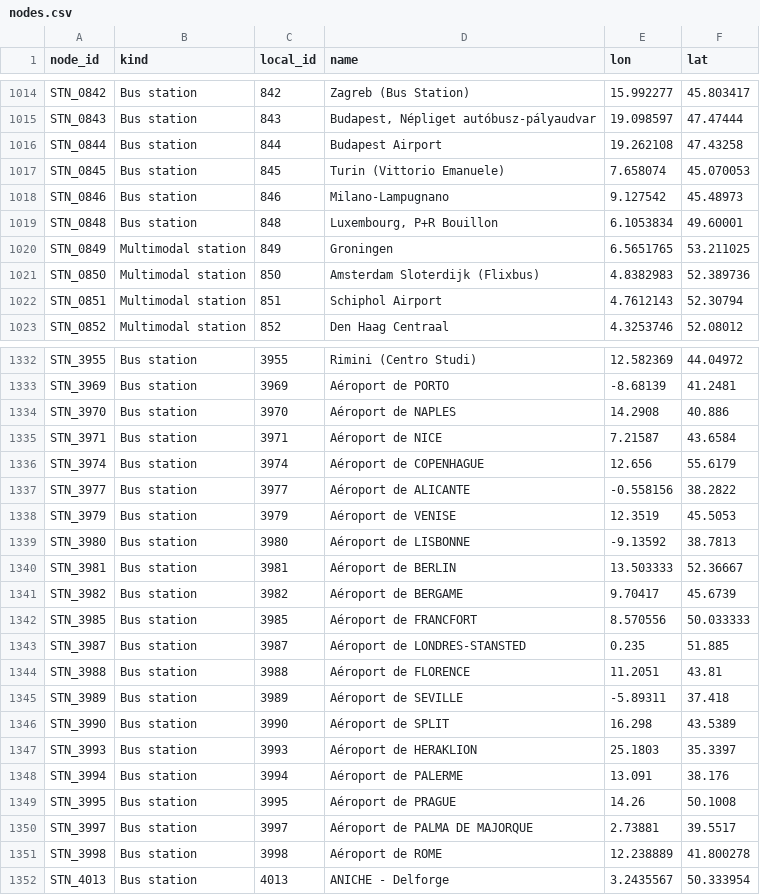
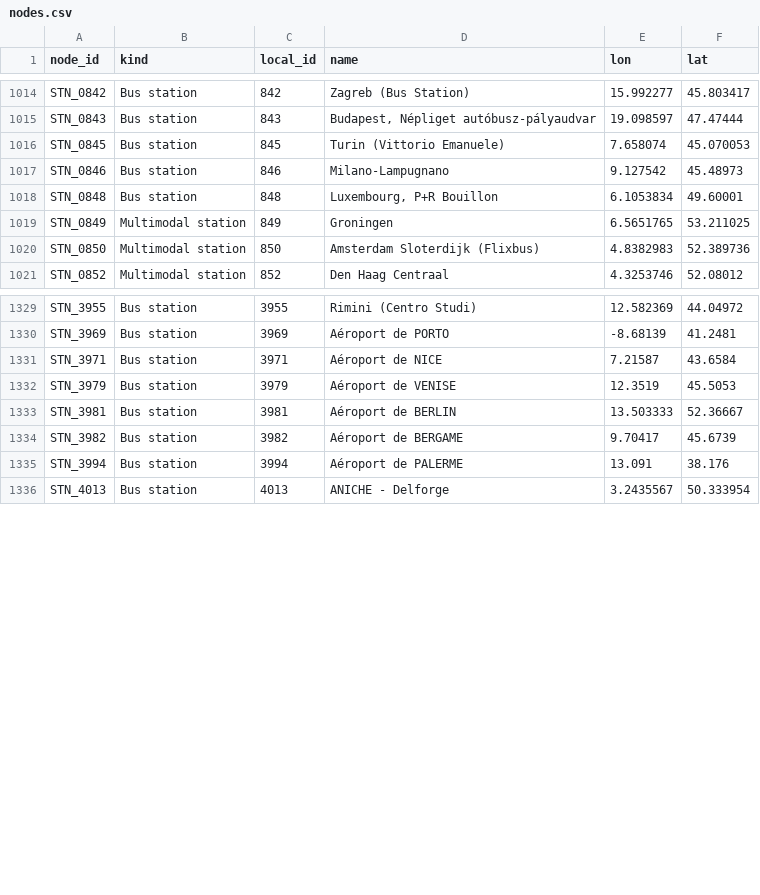
Before and after one commit to rvanxer/3MARS-WP2, a CSV file: nodes.csv, drawn as a sheet; only a part is shown, gaps mark what is left out; the diff covers the shown part only.

Commit message:
Merge nearby stations to airport nodes

```diff
--- a/nodes.csv
+++ b/nodes.csv
@@ -1015,3 +1015,2 @@ STN_0842,Bus station,842,Zagreb (Bus Station),15.992277,45.803417
 STN_0843,Bus station,843,"Budapest, Népliget autóbusz-pályaudvar",19.098597,47.47444
-STN_0844,Bus station,844,Budapest Airport,19.262108,47.43258
 STN_0845,Bus station,845,Turin (Vittorio Emanuele),7.658074,45.070053
@@ -1021,3 +1020,2 @@ STN_0849,Multimodal station,849,Groningen,6.5651765,53.211025
 STN_0850,Multimodal station,850,Amsterdam Sloterdijk (Flixbus),4.8382983,52.389736
-STN_0851,Multimodal station,851,Schiphol Airport,4.7612143,52.30794
 STN_0852,Multimodal station,852,Den Haag Centraal,4.3253746,52.08012
@@ -1333,20 +1330,7 @@ STN_3955,Bus station,3955,Rimini (Centro Studi),12.582369,44.04972
 STN_3969,Bus station,3969,Aéroport de PORTO,-8.68139,41.2481
-STN_3970,Bus station,3970,Aéroport de NAPLES,14.2908,40.886
 STN_3971,Bus station,3971,Aéroport de NICE,7.21587,43.6584
-STN_3974,Bus station,3974,Aéroport de COPENHAGUE,12.656,55.6179
-STN_3977,Bus station,3977,Aéroport de ALICANTE,-0.558156,38.2822
 STN_3979,Bus station,3979,Aéroport de VENISE,12.3519,45.5053
-STN_3980,Bus station,3980,Aéroport de LISBONNE,-9.13592,38.7813
 STN_3981,Bus station,3981,Aéroport de BERLIN,13.503333,52.36667
 STN_3982,Bus station,3982,Aéroport de BERGAME,9.70417,45.6739
-STN_3985,Bus station,3985,Aéroport de FRANCFORT,8.570556,50.033333
-STN_3987,Bus station,3987,Aéroport de LONDRES-STANSTED,0.235,51.885
-STN_3988,Bus station,3988,Aéroport de FLORENCE,11.2051,43.81
-STN_3989,Bus station,3989,Aéroport de SEVILLE,-5.89311,37.418
-STN_3990,Bus station,3990,Aéroport de SPLIT,16.298,43.5389
-STN_3993,Bus station,3993,Aéroport de HERAKLION,25.1803,35.3397
 STN_3994,Bus station,3994,Aéroport de PALERME,13.091,38.176
-STN_3995,Bus station,3995,Aéroport de PRAGUE,14.26,50.1008
-STN_3997,Bus station,3997,Aéroport de PALMA DE MAJORQUE,2.73881,39.5517
-STN_3998,Bus station,3998,Aéroport de ROME,12.238889,41.800278
 STN_4013,Bus station,4013,ANICHE - Delforge,3.2435567,50.333954
```
Also changed, not shown: 1 removed row elsewhere in this file, 4 other files.
